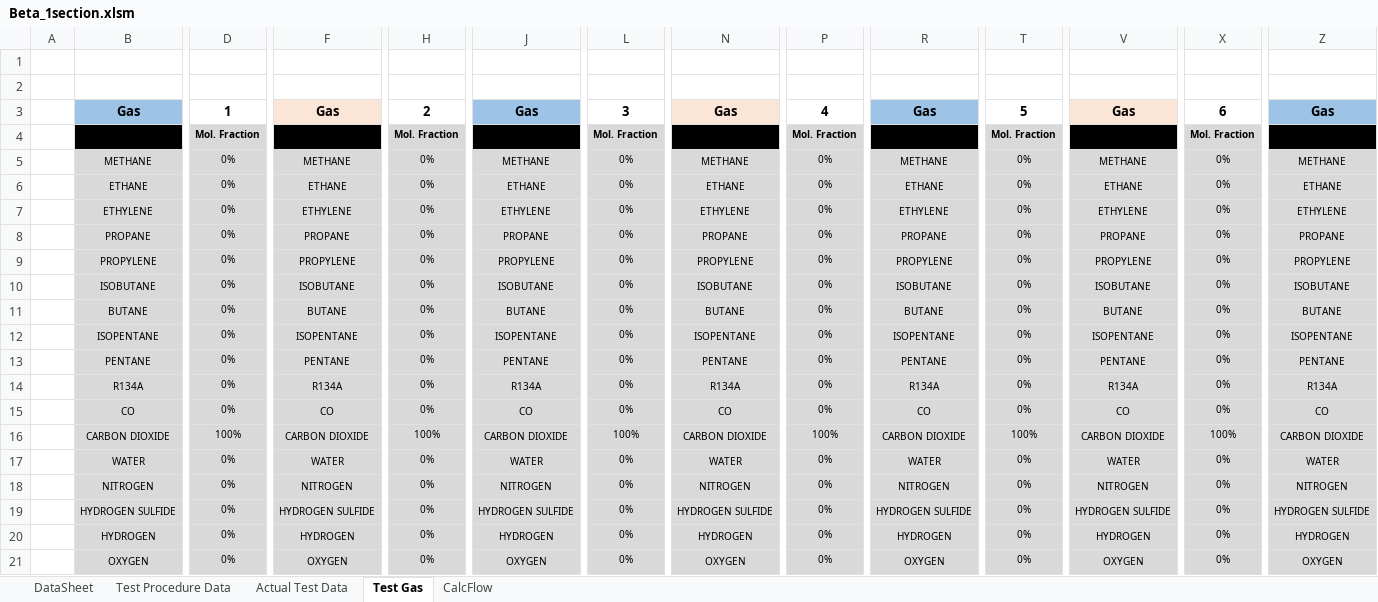
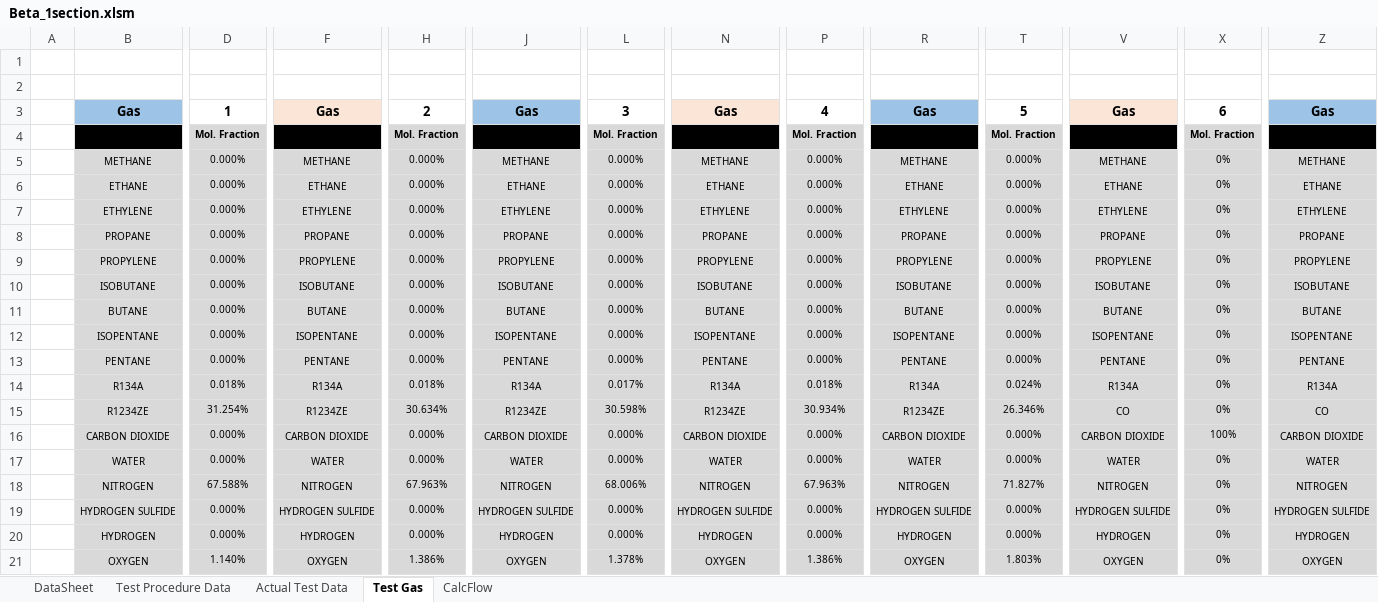
Before and after one commit to petrobras/ccp, an Excel workbook: scripts/Performance-Test/Beta_1section.xlsm, sheet Test Gas, drawn as a sheet; only a part is shown, gaps mark what is left out; values as stored, in another font and other column widths than the file's, no borders; removed rows and columns are numbered as before the commit, all else as after; rows hold the shown columns only; the diff names each change by its address in the sheet, - before the commit and + after, or states it on an @@ line.

Commit message:
improve reynolds correction at test sheet

```diff
--- a/scripts/Performance-Test/Beta_1section.xlsm (sheet Test Gas)
+++ b/scripts/Performance-Test/Beta_1section.xlsm (sheet Test Gas)
-D5:D13: 0%
+D5:D13: 0.000%
-H5:H13: 0%
+H5:H13: 0.000%
-L5:L13: 0%
+L5:L13: 0.000%
-P5:P13: 0%
+P5:P13: 0.000%
-T5:T13: 0%
+T5:T13: 0.000%
-D14: 0%
+D14: 0.018%
-H14: 0%
+H14: 0.018%
-L14: 0%
+L14: 0.017%
-P14: 0%
+P14: 0.018%
-T14: 0%
+T14: 0.024%
-row 15:  | CO | 0% | CO | 0% | CO | 0% | CO | 0% | CO | 0% | CO | 0% | CO
+row 15:  | R1234ZE | 31.254% | R1234ZE | 30.634% | R1234ZE | 30.598% | R1234ZE | 30.934% | R1234ZE | 26.346% | CO | 0% | CO
-D16: 100%
+D16: 0.000%
-H16: 100%
+H16: 0.000%
-L16: 100%
+L16: 0.000%
-P16: 100%
+P16: 0.000%
-T16: 100%
+T16: 0.000%
-D17: 0%
+D17: 0.000%
-H17: 0%
+H17: 0.000%
-L17: 0%
+L17: 0.000%
-P17: 0%
+P17: 0.000%
-T17: 0%
+T17: 0.000%
-D18: 0%
+D18: 67.588%
-H18: 0%
+H18: 67.963%
-L18: 0%
+L18: 68.006%
-P18: 0%
+P18: 67.963%
-T18: 0%
+T18: 71.827%
-D19:D20: 0%
+D19:D20: 0.000%
-H19:H20: 0%
+H19:H20: 0.000%
-L19:L20: 0%
+L19:L20: 0.000%
-P19:P20: 0%
+P19:P20: 0.000%
-T19:T20: 0%
+T19:T20: 0.000%
-D21: 0%
+D21: 1.140%
-H21: 0%
+H21: 1.386%
-L21: 0%
+L21: 1.378%
-P21: 0%
+P21: 1.386%
-T21: 0%
+T21: 1.803%
```
Also changed, not shown: sheet Actual Test Data, sheet Test Procedure Data, sheet DataSheet, sheet CalcFlow, charts or pictures, 1 other file.
